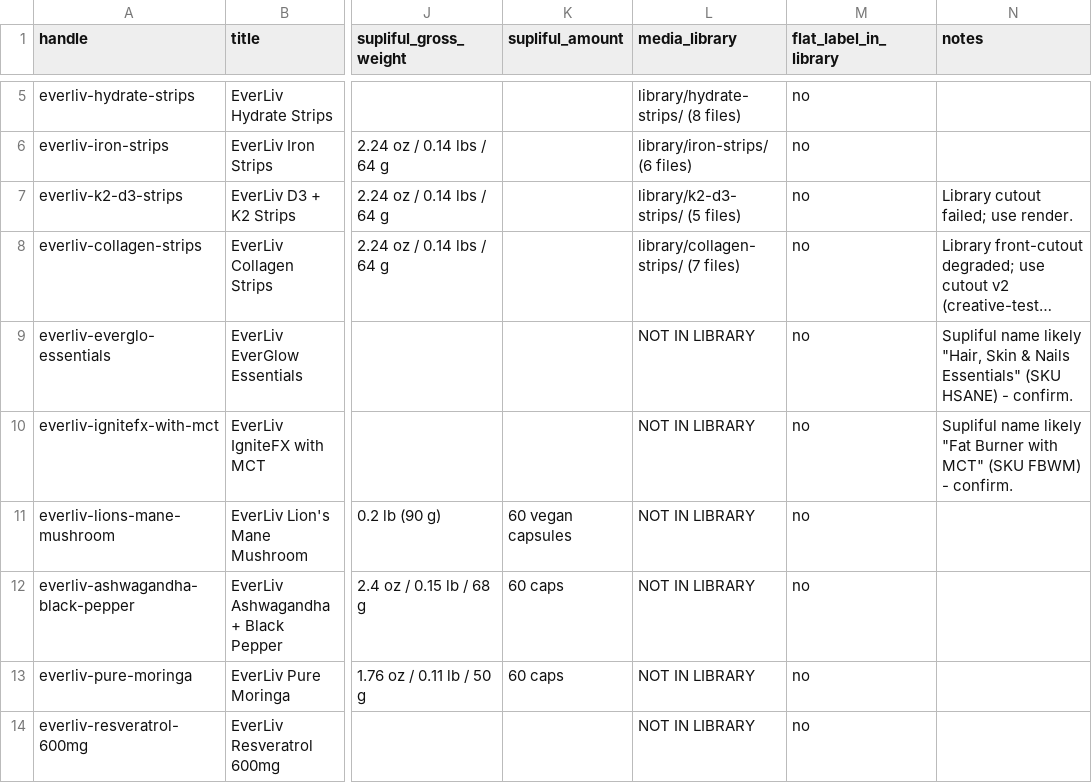
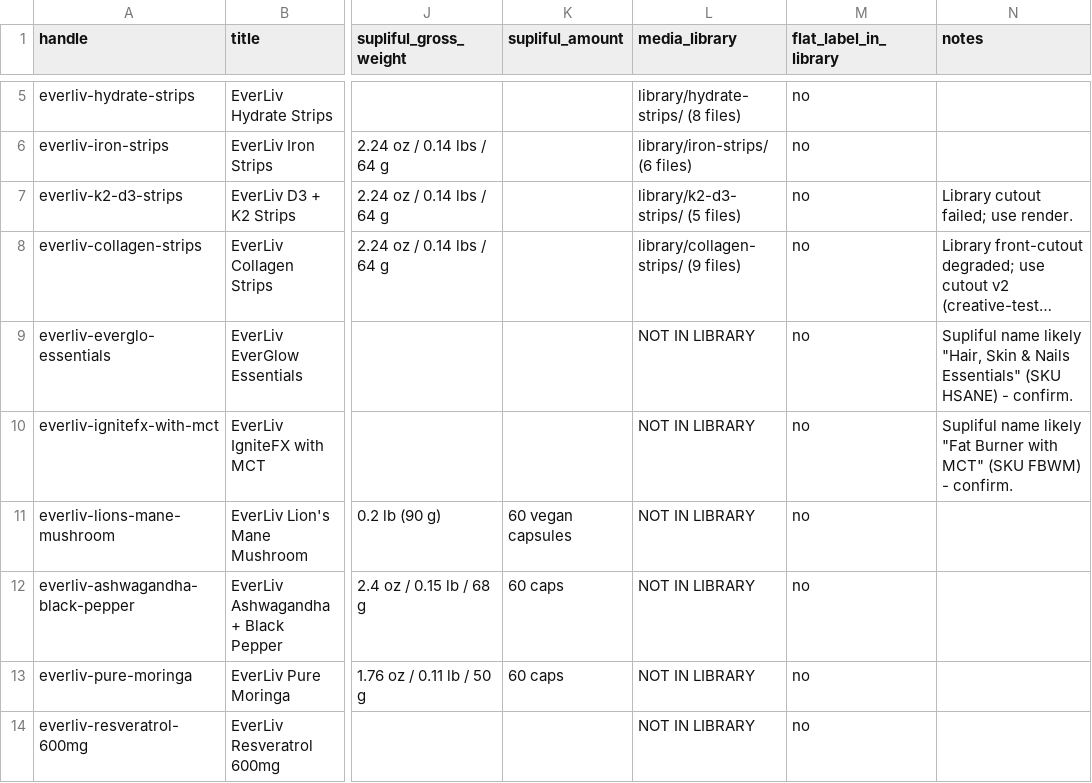
Before and after one commit to everliv-life/everliv-media, a CSV file: library/packaging-profiles/inventory.csv, drawn as a sheet; only a part is shown, gaps mark what is left out; long unchanged cells end in …; the diff names each change by its address in the sheet, - before the commit and + after, or states it on an @@ line.

```diff
--- a/library/packaging-profiles/inventory.csv
+++ b/library/packaging-profiles/inventory.csv
-L8 (media_library): library/collagen-strips/ (7 files)
+L8 (media_library): library/collagen-strips/ (9 files)
```
Also changed, not shown: 21 other files.
